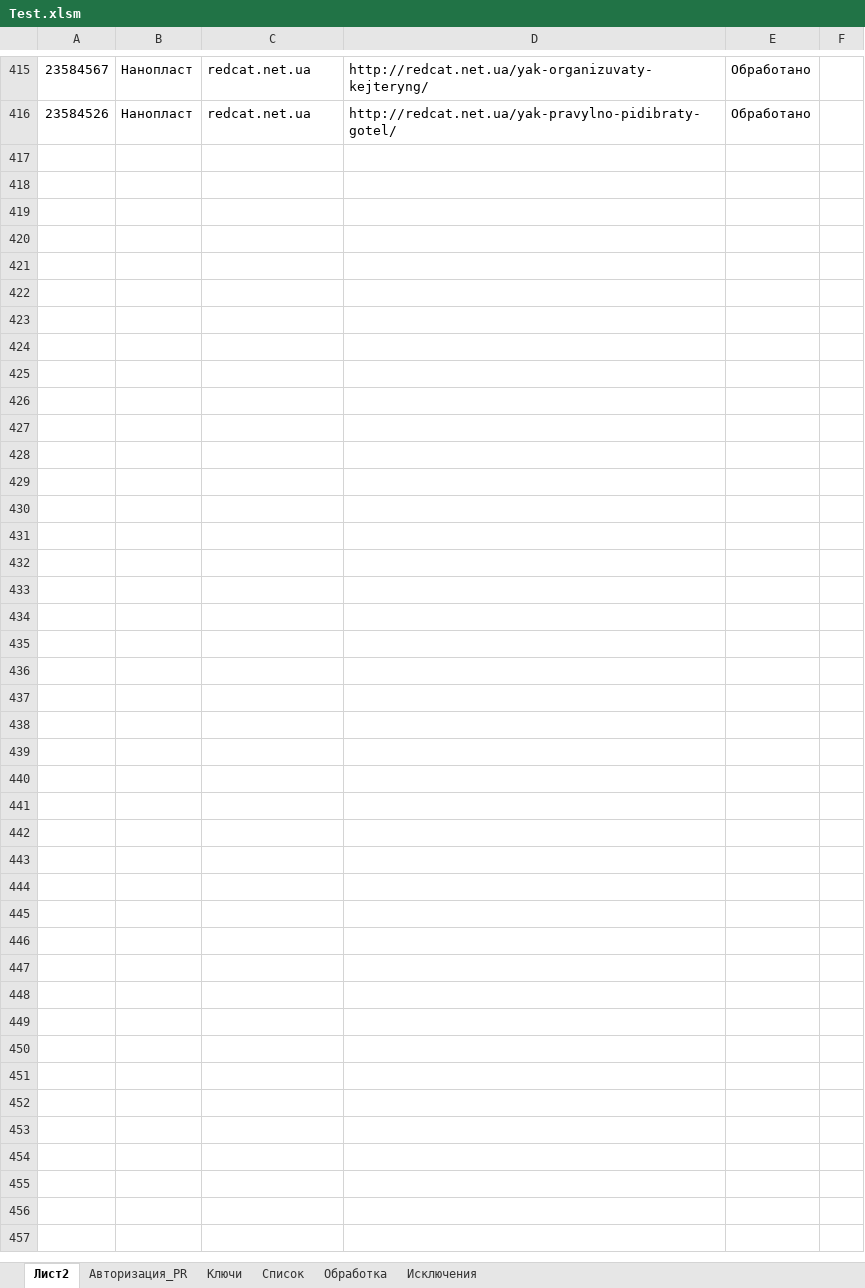
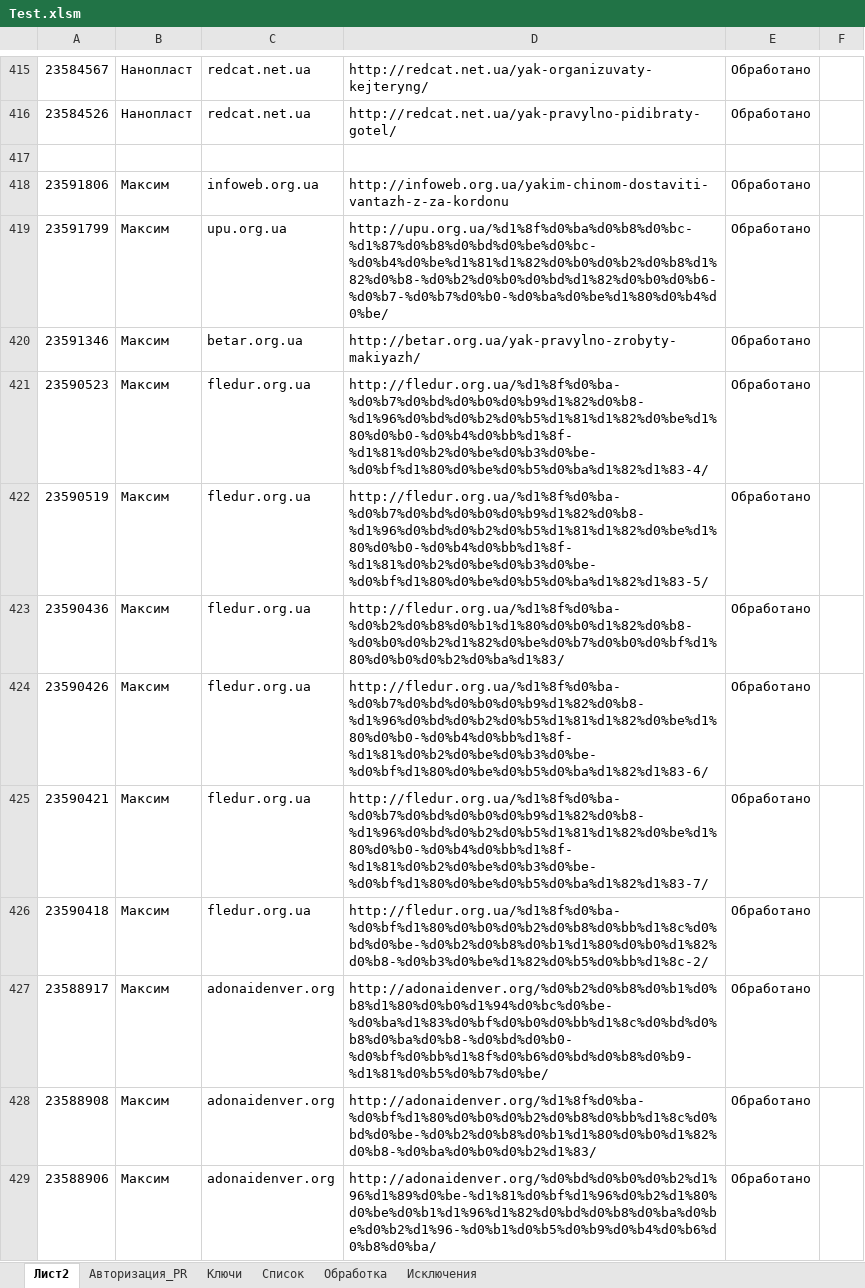
Before and after one commit to Goodron1981/MyMacros-master, an Excel workbook: Test.xlsm, sheet Лист2, drawn as a sheet; only a part is shown, gaps mark what is left out; values as stored, in another font and other column widths than the file's, no borders; the diff covers the shown part only; the diff names each change by its address in the sheet, - before the commit and + after, or states it on an @@ line.

```diff
--- a/Test.xlsm (sheet Лист2)
+++ b/Test.xlsm (sheet Лист2)
+row 417: (empty)
+row 418: 23591806 | Максим | infoweb.org.ua | http://infoweb.org.ua/yakim-chinom-dostaviti-vantazh-z-za-kordonu | Обработано
+row 419: 23591799 | Максим | upu.org.ua | http://upu.org.ua/%d1%8f%d0%ba%d0%b8%d0%bc-%d1%87%d0%b8%d0%bd%d0%be%d0%bc-%d0%b4%d0%be%d1%81%d1%82%d0%b0%d0%b2%d0%b8%d1%82%d0%b8-%d0%b2%d0%b0%d0%bd%d1%82%d0%b0%d0%b6-%d0%b7-%d0%b7%d0%b0-%d0%ba%d0%be%d1%80%d0%b4%d0%be/ | Обработано
+row 420: 23591346 | Максим | betar.org.ua | http://betar.org.ua/yak-pravylno-zrobyty-makiyazh/ | Обработано
+row 421: 23590523 | Максим | fledur.org.ua | http://fledur.org.ua/%d1%8f%d0%ba-%d0%b7%d0%bd%d0%b0%d0%b9%d1%82%d0%b8-%d1%96%d0%bd%d0%b2%d0%b5%d1%81%d1%82%d0%be%d1%80%d0%b0-%d0%b4%d0%bb%d1%8f-%d1%81%d0%b2%d0%be%d0%b3%d0%be-%d0%bf%d1%80%d0%be%d0%b5%d0%ba%d1%82%d1%83-4/ | Обработано
+row 422: 23590519 | Максим | fledur.org.ua | http://fledur.org.ua/%d1%8f%d0%ba-%d0%b7%d0%bd%d0%b0%d0%b9%d1%82%d0%b8-%d1%96%d0%bd%d0%b2%d0%b5%d1%81%d1%82%d0%be%d1%80%d0%b0-%d0%b4%d0%bb%d1%8f-%d1%81%d0%b2%d0%be%d0%b3%d0%be-%d0%bf%d1%80%d0%be%d0%b5%d0%ba%d1%82%d1%83-5/ | Обработано
+row 423: 23590436 | Максим | fledur.org.ua | http://fledur.org.ua/%d1%8f%d0%ba-%d0%b2%d0%b8%d0%b1%d1%80%d0%b0%d1%82%d0%b8-%d0%b0%d0%b2%d1%82%d0%be%d0%b7%d0%b0%d0%bf%d1%80%d0%b0%d0%b2%d0%ba%d1%83/ | Обработано
+row 424: 23590426 | Максим | fledur.org.ua | http://fledur.org.ua/%d1%8f%d0%ba-%d0%b7%d0%bd%d0%b0%d0%b9%d1%82%d0%b8-%d1%96%d0%bd%d0%b2%d0%b5%d1%81%d1%82%d0%be%d1%80%d0%b0-%d0%b4%d0%bb%d1%8f-%d1%81%d0%b2%d0%be%d0%b3%d0%be-%d0%bf%d1%80%d0%be%d0%b5%d0%ba%d1%82%d1%83-6/ | Обработано
+row 425: 23590421 | Максим | fledur.org.ua | http://fledur.org.ua/%d1%8f%d0%ba-%d0%b7%d0%bd%d0%b0%d0%b9%d1%82%d0%b8-%d1%96%d0%bd%d0%b2%d0%b5%d1%81%d1%82%d0%be%d1%80%d0%b0-%d0%b4%d0%bb%d1%8f-%d1%81%d0%b2%d0%be%d0%b3%d0%be-%d0%bf%d1%80%d0%be%d0%b5%d0%ba%d1%82%d1%83-7/ | Обработано
+row 426: 23590418 | Максим | fledur.org.ua | http://fledur.org.ua/%d1%8f%d0%ba-%d0%bf%d1%80%d0%b0%d0%b2%d0%b8%d0%bb%d1%8c%d0%bd%d0%be-%d0%b2%d0%b8%d0%b1%d1%80%d0%b0%d1%82%d0%b8-%d0%b3%d0%be%d1%82%d0%b5%d0%bb%d1%8c-2/ | Обработано
+row 427: 23588917 | Максим | adonaidenver.org | http://adonaidenver.org/%d0%b2%d0%b8%d0%b1%d0%b8%d1%80%d0%b0%d1%94%d0%bc%d0%be-%d0%ba%d1%83%d0%bf%d0%b0%d0%bb%d1%8c%d0%bd%d0%b8%d0%ba%d0%b8-%d0%bd%d0%b0-%d0%bf%d0%bb%d1%8f%d0%b6%d0%bd%d0%b8%d0%b9-%d1%81%d0%b5%d0%b7%d0%be/ | Обработано
+row 428: 23588908 | Максим | adonaidenver.org | http://adonaidenver.org/%d1%8f%d0%ba-%d0%bf%d1%80%d0%b0%d0%b2%d0%b8%d0%bb%d1%8c%d0%bd%d0%be-%d0%b2%d0%b8%d0%b1%d1%80%d0%b0%d1%82%d0%b8-%d0%ba%d0%b0%d0%b2%d1%83/ | Обработано
+row 429: 23588906 | Максим | adonaidenver.org | http://adonaidenver.org/%d0%bd%d0%b0%d0%b2%d1%96%d1%89%d0%be-%d1%81%d0%bf%d1%96%d0%b2%d1%80%d0%be%d0%b1%d1%96%d1%82%d0%bd%d0%b8%d0%ba%d0%be%d0%b2%d1%96-%d0%b1%d0%b5%d0%b9%d0%b4%d0%b6%d0%b8%d0%ba/ | Обработано
```
Also changed, not shown: 12 added rows elsewhere in this sheet, sheet Обработка, sheet Список, sheet Ключи, sheet Авторизация_PR, charts or pictures.
